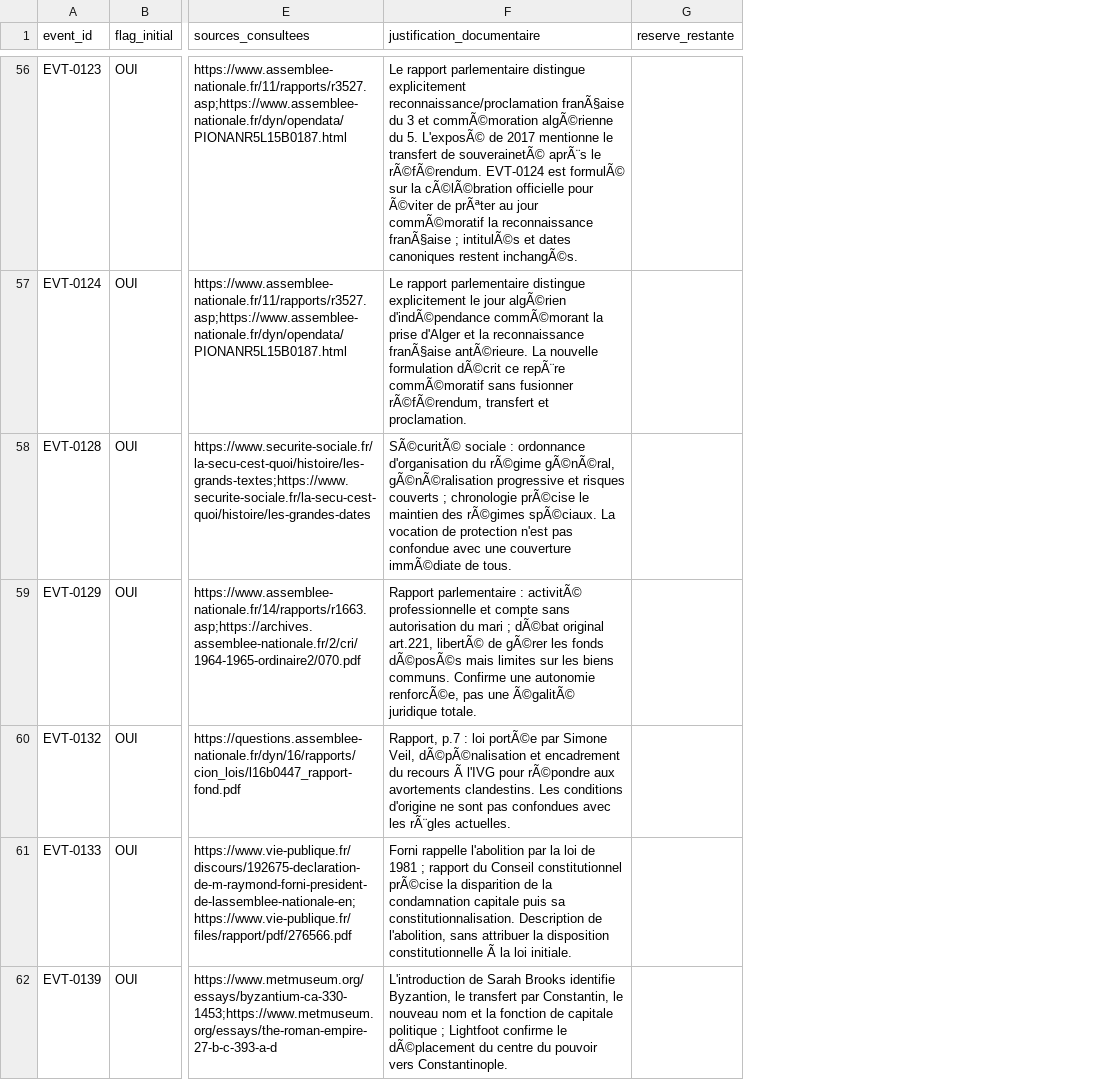
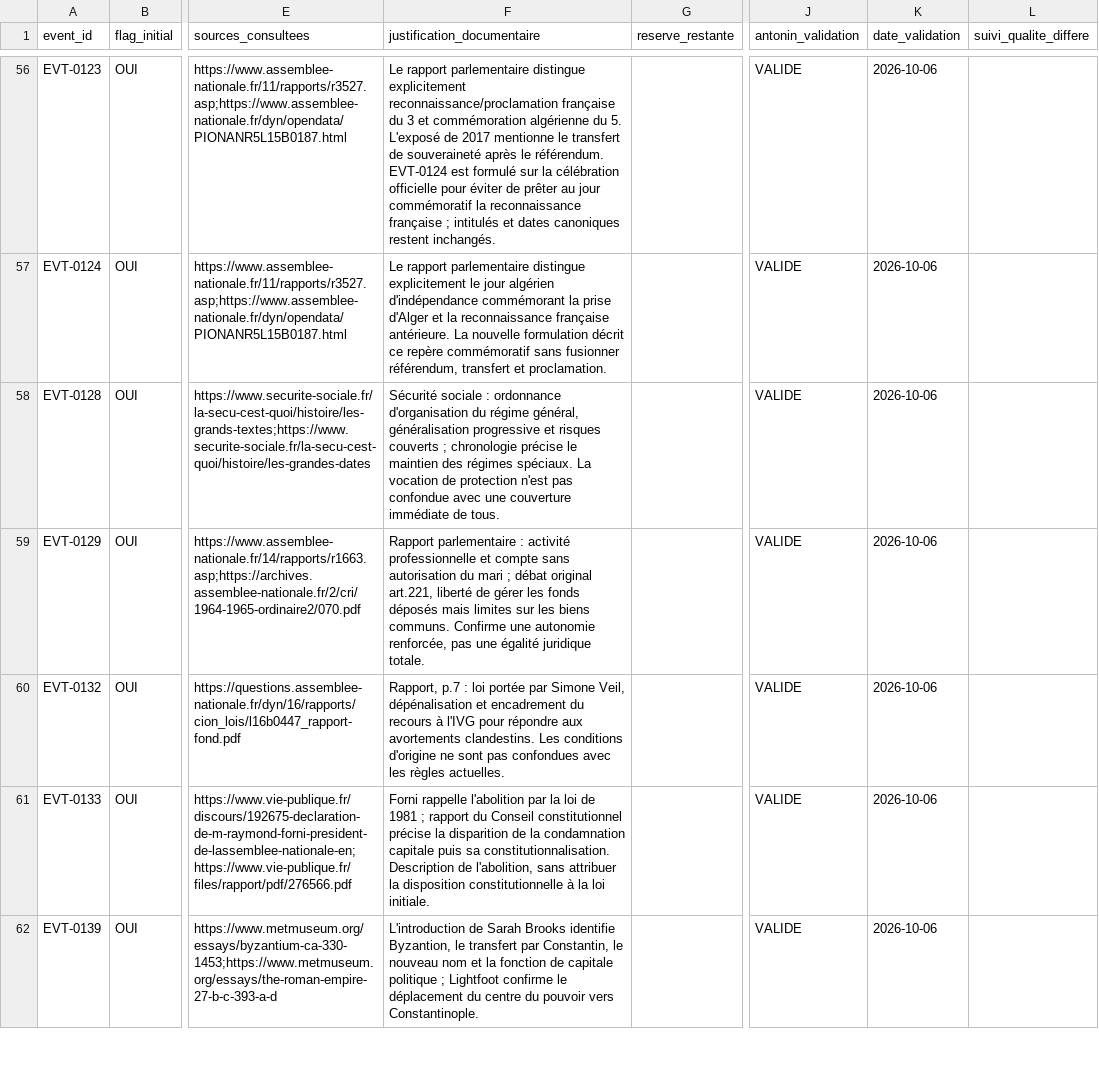
Before and after one commit to Zazou13015/KIffeur-d-Histoire, a CSV file: content/dataset-v18/kiffeurs-description-source-review-v18.csv, drawn as a sheet; only a part is shown, gaps mark what is left out; the diff covers the shown part only; the diff names each change by its address in the sheet, - before the commit and + after, or states it on an @@ line.

Commit message:
Enregistrer les 304 validations d’Antonin et conserver les suivis de qualité

```diff
--- a/content/dataset-v18/kiffeurs-description-source-review-v18.csv
+++ b/content/dataset-v18/kiffeurs-description-source-review-v18.csv
+column J (antonin_validation), rows 56-62: all VALIDE
+column K (date_validation), rows 56-62: all 2026-10-06
+column L (suivi_qualite_differe), empty
-F56 (justification_documentaire): …explicitement reconnaissance/proclamation franÃ§aise du 3 et commÃ©moration algÃ©rienne du 5. L'exposÃ© de 2017 mentionne le transfert de souverainetÃ© aprÃ¨s le rÃ©fÃ©rendum. EVT-0124 est formulÃ© sur la cÃ©lÃ©bration officielle pour Ã©viter de prÃªter au jour commÃ©moratif la reconnaissance franÃ§aise ; intitulÃ©s et dates canoniques restent inchangÃ©s.
+F56 (justification_documentaire): …explicitement reconnaissance/proclamation française du 3 et commémoration algérienne du 5. L'exposé de 2017 mentionne le transfert de souveraineté après le référendum. EVT-0124 est formulé sur la célébration officielle pour éviter de prêter au jour commémoratif la reconnaissance française ; intitulés et dates canoniques restent inchangés.
-F57 (justification_documentaire): …le jour algÃ©rien d'indÃ©pendance commÃ©morant la prise d'Alger et la reconnaissance franÃ§aise antÃ©rieure. La nouvelle formulation dÃ©crit ce repÃ¨re commÃ©moratif sans fusionner rÃ©fÃ©rendum, transfert et…
+F57 (justification_documentaire): …le jour algérien d'indépendance commémorant la prise d'Alger et la reconnaissance française antérieure. La nouvelle formulation décrit ce repère commémoratif sans fusionner référendum, transfert et…
-F58 (justification_documentaire): SÃ©curitÃ© sociale : ordonnance d'organisation du rÃ©gime gÃ©nÃ©ral, gÃ©nÃ©ralisation progressive et risques couverts ; chronologie prÃ©cise le maintien des rÃ©gimes spÃ©ciaux. La vocation de protection n'est pas confondue avec une couverture immÃ©diate de tous.
+F58 (justification_documentaire): Sécurité sociale : ordonnance d'organisation du régime général, généralisation progressive et risques couverts ; chronologie précise le maintien des régimes spéciaux. La vocation de protection n'est pas confondue avec une couverture immédiate de tous.
-F59 (justification_documentaire): …parlementaire : activitÃ© professionnelle et compte sans autorisation du mari ; dÃ©bat original art.221, libertÃ© de gÃ©rer les fonds dÃ©posÃ©s mais limites sur les biens communs. Confirme une autonomie renforcÃ©e, pas une Ã©galitÃ© juridique totale.
+F59 (justification_documentaire): …parlementaire : activité professionnelle et compte sans autorisation du mari ; débat original art.221, liberté de gérer les fonds déposés mais limites sur les biens communs. Confirme une autonomie renforcée, pas une égalité juridique totale.
-F60 (justification_documentaire): …: loi portÃ©e par Simone Veil, dÃ©pÃ©nalisation et encadrement du recours Ã l'IVG pour rÃ©pondre aux avortements clandestins. Les conditions d'origine ne sont pas confondues avec les rÃ¨gles actuelles.
+F60 (justification_documentaire): …: loi portée par Simone Veil, dépénalisation et encadrement du recours à l'IVG pour répondre aux avortements clandestins. Les conditions d'origine ne sont pas confondues avec les règles actuelles.
-F61 (justification_documentaire): …Conseil constitutionnel prÃ©cise la disparition de la condamnation capitale puis sa constitutionnalisation. Description de l'abolition, sans attribuer la disposition constitutionnelle Ã la loi…
+F61 (justification_documentaire): …Conseil constitutionnel précise la disparition de la condamnation capitale puis sa constitutionnalisation. Description de l'abolition, sans attribuer la disposition constitutionnelle à la loi…
-F62 (justification_documentaire): …confirme le dÃ©placement du centre…
+F62 (justification_documentaire): …confirme le déplacement du centre…
```
Also changed, not shown: 133 edited cells elsewhere in this file, content/dataset-v18/kiffeurs-description-additions-v18.csv, 7 other files.
